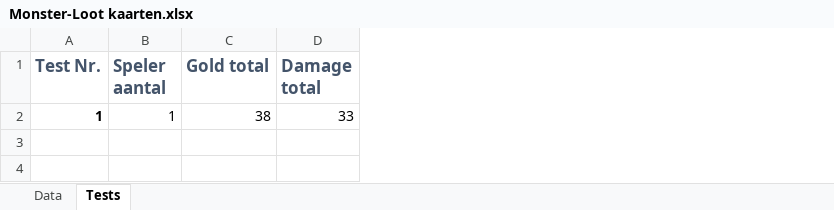
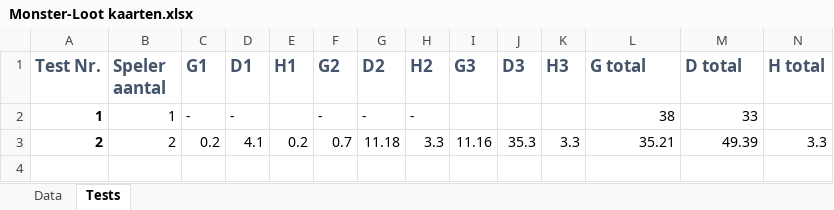
Before and after one commit to Michael-vd-Sanden/DungeonCardGame, an Excel workbook: Monster-Loot kaarten.xlsx, sheet Tests, drawn as a sheet; only a part is shown; values as stored, in another font and other column widths than the file's, no borders; addresses are those after the commit; rows hold the shown columns only; the diff names each change by its address in the sheet, - before the commit and + after, or states it on an @@ line.

```diff
--- a/Monster-Loot kaarten.xlsx (sheet Tests)
+++ b/Monster-Loot kaarten.xlsx (sheet Tests)
+column C (G1), row 2: -
+column D (D1), row 2: -
+column E (H1), empty
+column F (G2), row 2: -
+column G (D2), row 2: -
+column H (H2), row 2: -
+column I (G3), empty
+column J (D3), empty
+column K (H3), empty
+column N (H total), empty
-L1: Gold total
+L1: G total
-M1: Damage total
+M1: D total
+row 3: 2 | 2 | 0.2 | 4.1 | 0.2 | 0.7 | 11.18 | 3.3 | 11.16 | 35.3 | 3.3 | 35.21 | 49.39 | 3.3
+row 4: (empty)
```
Also changed, not shown: sheet Data, 2 other files.
